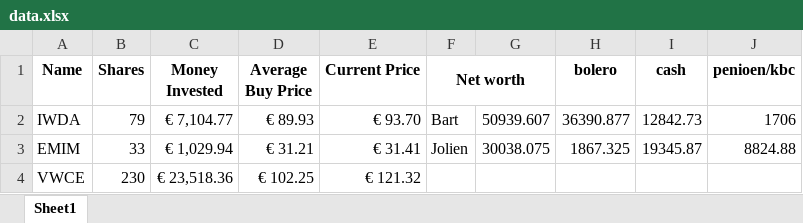
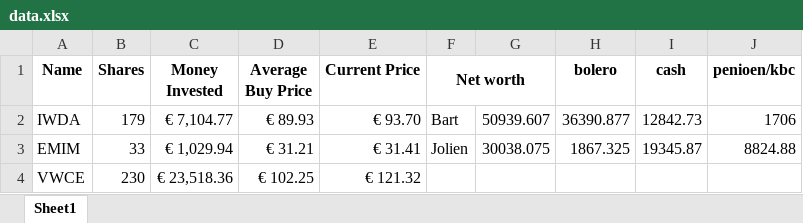
Before and after one commit to BartMeer/Stock-tracker, an Excel workbook: data.xlsx, sheet Sheet1, drawn as a sheet; values as stored, in another font and other column widths than the file's, no borders; the diff names each change by its address in the sheet, - before the commit and + after, or states it on an @@ line.

Commit message:
data update

```diff
--- a/data.xlsx (sheet Sheet1)
+++ b/data.xlsx (sheet Sheet1)
-B2 (Shares): 79
+B2 (Shares): 179
```
